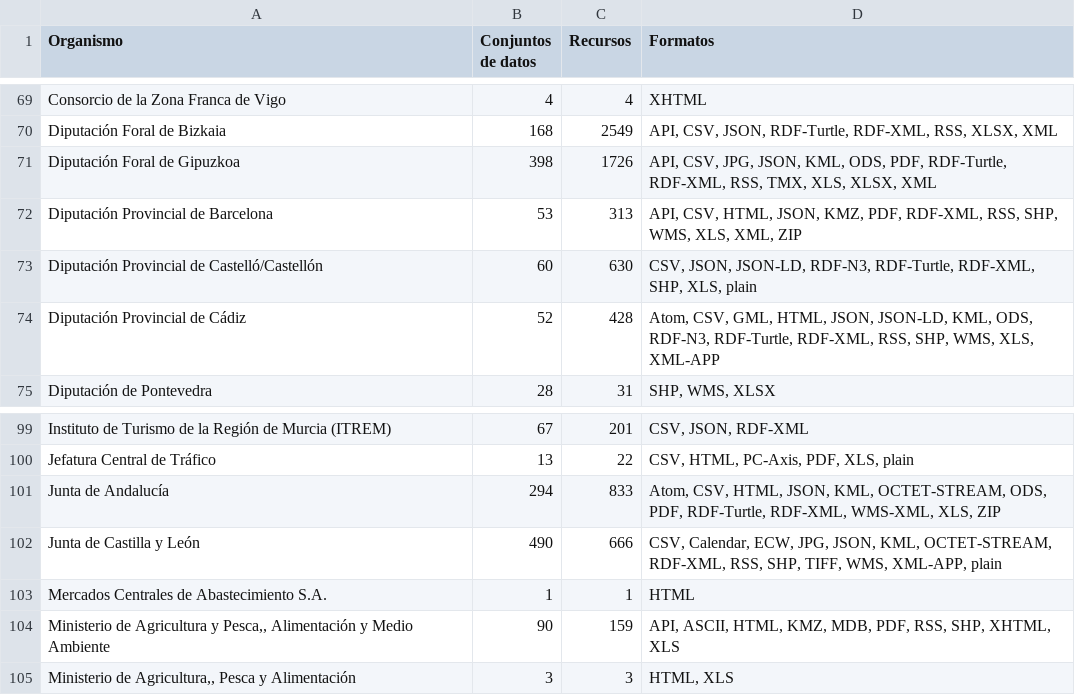
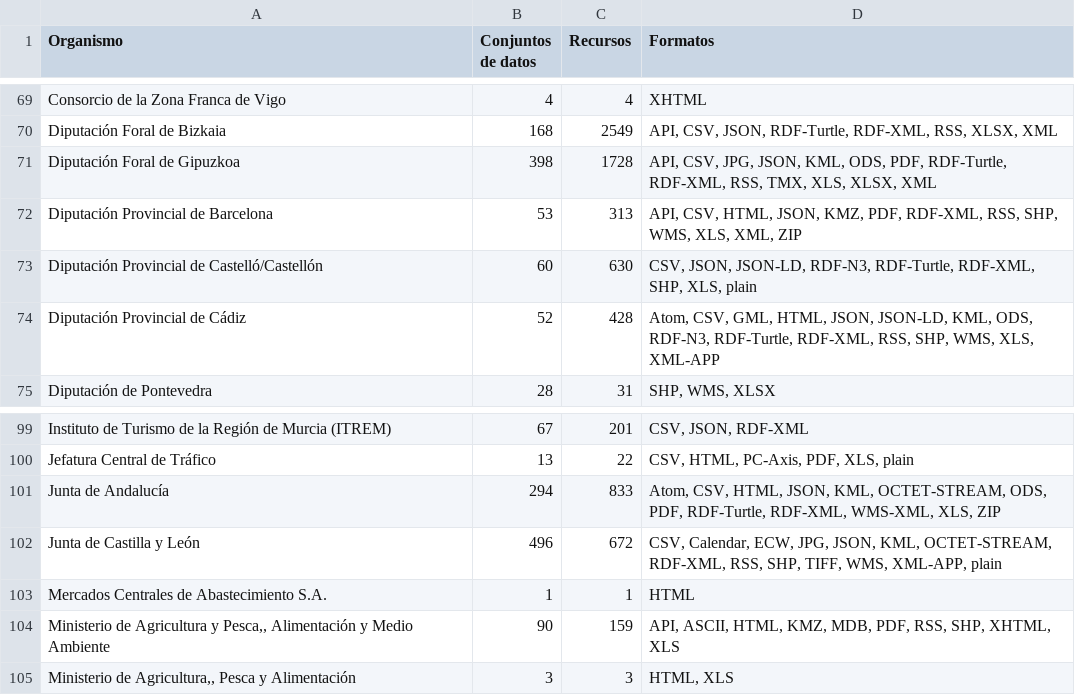
Before and after one commit to tecnificados/evaluador, a CSV file: informes/organismoFormatos.csv, drawn as a sheet; only a part is shown, gaps mark what is left out; the diff covers the shown part only.

```diff
--- a/informes/organismoFormatos.csv
+++ b/informes/organismoFormatos.csv
@@ -70,3 +70,3 @@ Organismo;Conjuntos de datos;Recursos;Formatos
 "Diputación Foral de Bizkaia";168;2549;"API, CSV, JSON, RDF-Turtle, RDF-XML, RSS, XLSX, XML"
-"Diputación Foral de Gipuzkoa";398;1726;"API, CSV, JPG, JSON, KML, ODS, PDF, RDF-Turtle, RDF-XML, RSS, TMX, XLS, XLSX, XML"
+"Diputación Foral de Gipuzkoa";398;1728;"API, CSV, JPG, JSON, KML, ODS, PDF, RDF-Turtle, RDF-XML, RSS, TMX, XLS, XLSX, XML"
 "Diputación Provincial de Barcelona";53;313;"API, CSV, HTML, JSON, KMZ, PDF, RDF-XML, RSS, SHP, WMS, XLS, XML, ZIP"
@@ -101,3 +101,3 @@ Organismo;Conjuntos de datos;Recursos;Formatos
 "Junta de Andalucía";294;833;"Atom, CSV, HTML, JSON, KML, OCTET-STREAM, ODS, PDF, RDF-Turtle, RDF-XML, WMS-XML, XLS, ZIP"
-"Junta de Castilla y León";490;666;"CSV, Calendar, ECW, JPG, JSON, KML, OCTET-STREAM, RDF-XML, RSS, SHP, TIFF, WMS, XML-APP, plain"
+"Junta de Castilla y León";496;672;"CSV, Calendar, ECW, JPG, JSON, KML, OCTET-STREAM, RDF-XML, RSS, SHP, TIFF, WMS, XML-APP, plain"
 "Mercados Centrales de Abastecimiento S.A.";1;1;"HTML"
```
Also changed, not shown: 19 edited cells elsewhere in this file, 1 other file.
